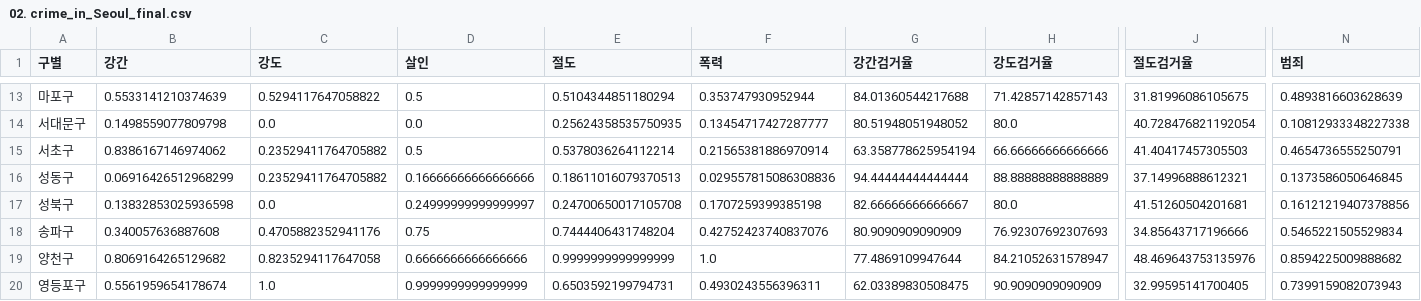
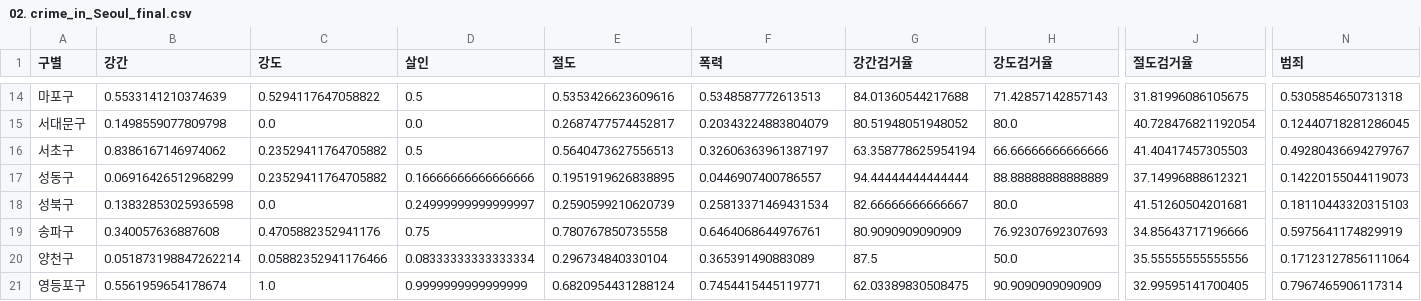
Before and after one commit to jeongeun15/practice, a CSV file: 파이썬으로_데이터_주무르기/2장/02. crime_in_Seoul_final.csv, drawn as a sheet; only a part is shown, gaps mark what is left out; addresses are those after the commit; the diff covers the shown part only; the diff names each change by its address in the sheet, - before the commit and + after, or states it on an @@ line.

```diff
--- a/파이썬으로_데이터_주무르기/2장/02. crime_in_Seoul_final.csv
+++ b/파이썬으로_데이터_주무르기/2장/02. crime_in_Seoul_final.csv
-E14 (절도): 0.5104344851180294
+E14 (절도): 0.5353426623609616
-F14 (폭력): 0.353747930952944
+F14 (폭력): 0.5348587772613513
-N14 (범죄): 0.4893816603628639
+N14 (범죄): 0.5305854650731318
-E15 (절도): 0.25624358535750935
+E15 (절도): 0.2687477574452817
-F15 (폭력): 0.13454717427287777
+F15 (폭력): 0.20343224883804079
-N15 (범죄): 0.10812933348227338
+N15 (범죄): 0.12440718281286045
-E16 (절도): 0.5378036264112214
+E16 (절도): 0.5640473627556513
-F16 (폭력): 0.21565381886970914
+F16 (폭력): 0.32606363961387197
-N16 (범죄): 0.4654736555250791
+N16 (범죄): 0.49280436694279767
-E17 (절도): 0.18611016079370513
+E17 (절도): 0.1951919626838895
-F17 (폭력): 0.029557815086308836
+F17 (폭력): 0.0446907400786557
-N17 (범죄): 0.1373586050646845
+N17 (범죄): 0.14220155044119073
-E18 (절도): 0.24700650017105708
+E18 (절도): 0.2590599210620739
-F18 (폭력): 0.1707259399385198
+F18 (폭력): 0.25813371469431534
-N18 (범죄): 0.16121219407378856
+N18 (범죄): 0.18110443320315103
-E19 (절도): 0.7444406431748204
+E19 (절도): 0.780767850735558
-F19 (폭력): 0.42752423740837076
+F19 (폭력): 0.6464068644976761
-N19 (범죄): 0.5465221505529834
+N19 (범죄): 0.5975641174829919
-B20 (강간): 0.8069164265129682
+B20 (강간): 0.051873198847262214
-C20 (강도): 0.8235294117647058
+C20 (강도): 0.05882352941176466
-D20 (살인): 0.6666666666666666
+D20 (살인): 0.08333333333333334
-E20 (절도): 0.9999999999999999
+E20 (절도): 0.296734840330104
-F20 (폭력): 1.0
+F20 (폭력): 0.365391490883089
-G20 (강간검거율): 77.4869109947644
+G20 (강간검거율): 87.5
-H20 (강도검거율): 84.21052631578947
+H20 (강도검거율): 50.0
-J20 (절도검거율): 48.469643753135976
+J20 (절도검거율): 35.55555555555556
-N20 (범죄): 0.8594225009888682
+N20 (범죄): 0.17123127856111064
-E21 (절도): 0.6503592199794731
+E21 (절도): 0.6820954431288124
-F21 (폭력): 0.4930243556396311
+F21 (폭력): 0.7454415445119771
-N21 (범죄): 0.7399159082073943
+N21 (범죄): 0.7967465906117314
```
Also changed, not shown: 1 added row and 47 edited cells elsewhere in this file, 파이썬으로_데이터_주무르기/2장/02. crime_in_Seoul_include_gu_name.csv.
